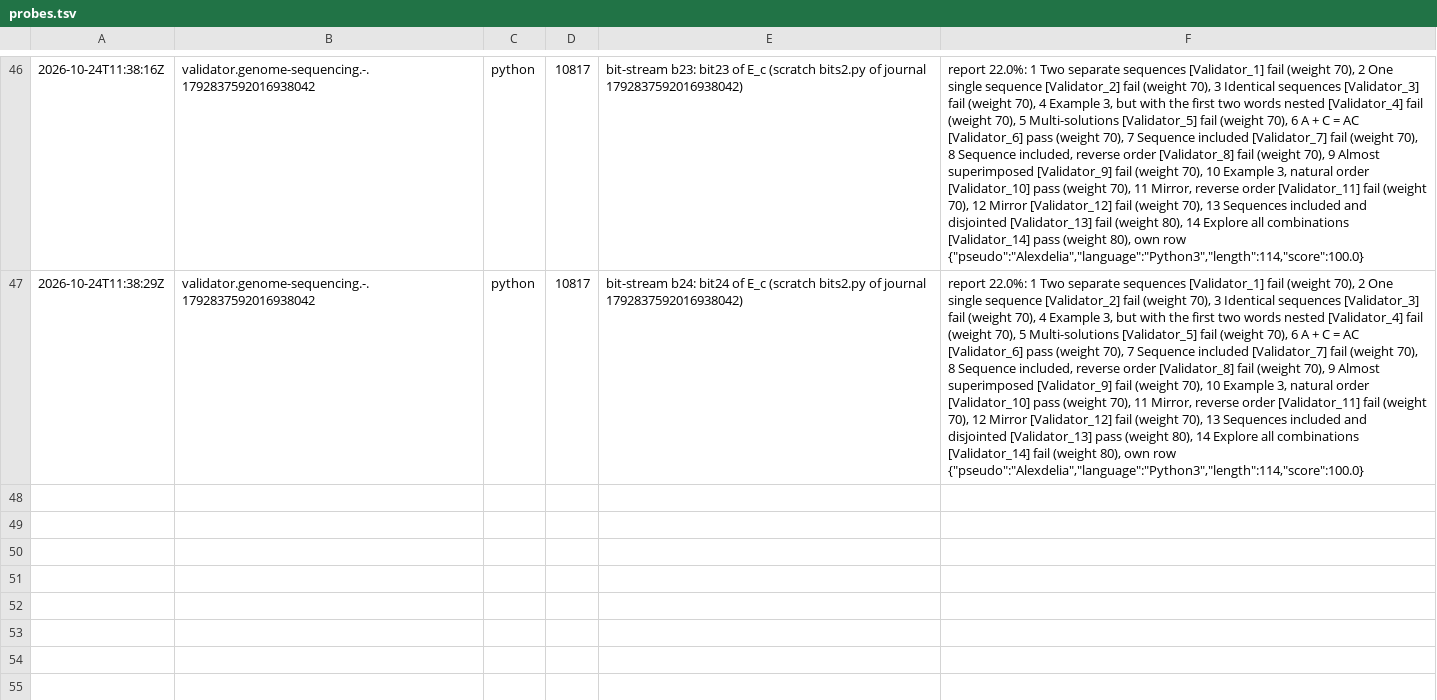
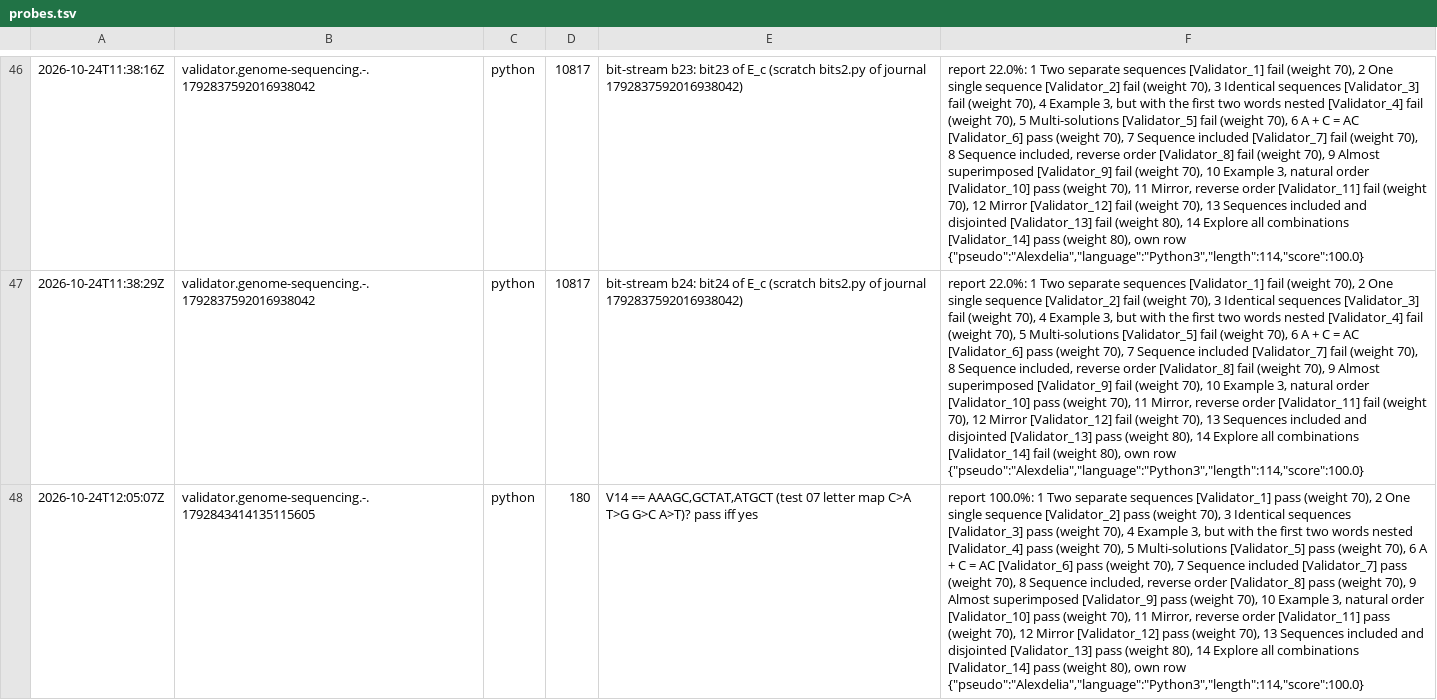
Before and after one commit to Alexdelia/puzzle, a TSV file: codingame/codegolf/puzzle/genome-sequencing/probe/probes.tsv, drawn as a sheet; only a part is shown, gaps mark what is left out; the diff names each change by its address in the sheet, - before the commit and + after, or states it on an @@ line.

Commit message:
chore(golf): probes genome-sequencing

```diff
--- a/codingame/codegolf/puzzle/genome-sequencing/probe/probes.tsv
+++ b/codingame/codegolf/puzzle/genome-sequencing/probe/probes.tsv
+row 48: 2026-10-24T12:05:07Z | validator.genome-sequencing.-.1792843414135115605 | python | 180 | V14 == AAAGC,GCTAT,ATGCT (test 07 letter map C>A T>G G>C A>T)? pass iff yes | report 100.0%: 1 Two separate sequences [Validator_1] pass (weight 70), 2 One single sequence [Validator_2] pass (weight 70), 3 Identical sequences [Validator_3] pass (weight 70), 4 Example 3, but with the first two words nested [Validator_4] pass (weight 70), 5 Multi-solutions [Validator_5] pass (weight 70), 6 A + C = AC [Validator_6] pass (weight 70), 7 Sequence included [Validator_7] pass (weight 70), 8 Sequence included, reverse order [Validator_8] pass (weight 70), 9 Almost superimposed [Validator_9] pass (weight 70), 10 Example 3, natural order [Validator_10] pass (weight 70), 11 Mirror, reverse order [Validator_11] pass (weight 70), 12 Mirror [Validator_12] pass (weight 70), 13 Sequences included and disjointed [Validator_13] pass (weight 80), 14 Explore all combinations [Validator_14] pass (weight 80), own row {"pseudo":"Alexdelia","language":"Python3","length":114,"score":100.0}
```
Also changed, not shown: 1 other file.
